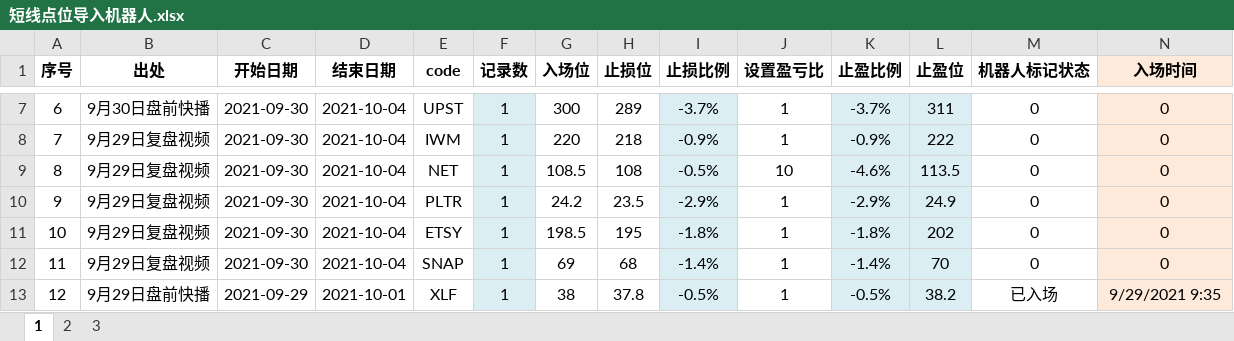
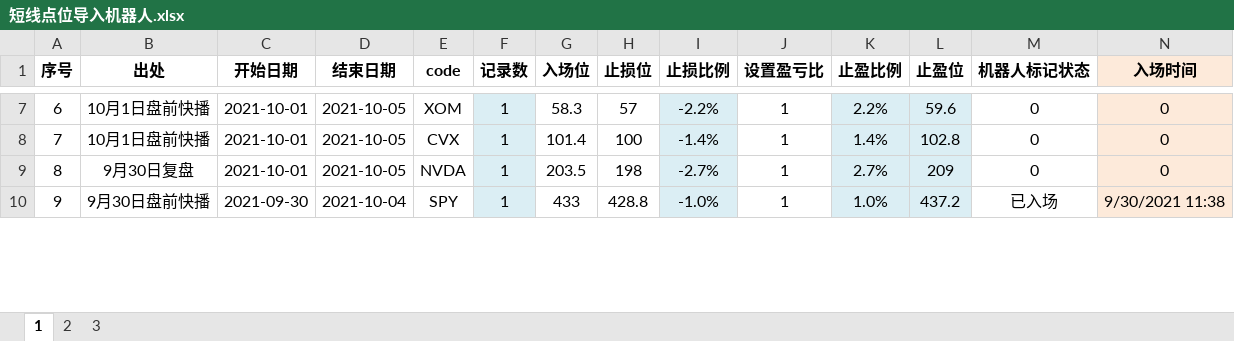
Before and after one commit to zxcvbnm3260/ChristopherShen, an Excel workbook: 短线点位导入机器人.xlsx, sheet 1, drawn as a sheet; only a part is shown, gaps mark what is left out; values as stored, in another font and other column widths than the file's, no borders; removed rows and columns are numbered as before the commit, all else as after; rows hold the shown columns only; the diff covers the shown part only; the diff names each change by its address in the sheet, - before the commit and + after, or states it on an @@ line.

```diff
--- a/短线点位导入机器人.xlsx (sheet 1)
+++ b/短线点位导入机器人.xlsx (sheet 1)
-B7 (出处): 9月30日盘前快播
+B7 (出处): 10月1日盘前快播
-C7:C8 (开始日期): 2021-09-30
+C7:C8 (开始日期): 2021-10-01
-D7:D8 (结束日期): 2021-10-04
+D7:D8 (结束日期): 2021-10-05
-E7 (code): UPST
+E7 (code): XOM
-G7 (入场位): 300
+G7 (入场位): 58.3
-H7 (止损位): 289
+H7 (止损位): 57
-I7 (止损比例): -3.7%
+I7 (止损比例): -2.2%
-K7 (止盈比例): -3.7%
+K7 (止盈比例): 2.2%
-L7 (止盈位): 311
+L7 (止盈位): 59.6
-B8 (出处): 9月29日复盘视频
+B8 (出处): 10月1日盘前快播
-E8 (code): IWM
+E8 (code): CVX
-G8 (入场位): 220
+G8 (入场位): 101.4
-H8 (止损位): 218
+H8 (止损位): 100
-I8 (止损比例): -0.9%
+I8 (止损比例): -1.4%
-K8 (止盈比例): -0.9%
+K8 (止盈比例): 1.4%
-L8 (止盈位): 222
+L8 (止盈位): 102.8
-row 9: 8 | 9月29日复盘视频 | 2021-09-30 | 2021-10-04 | NET | 1 | 108.5 | 108 | -0.5% | 10 | -4.6% | 113.5 | 0 | 0
-row 10: 9 | 9月29日复盘视频 | 2021-09-30 | 2021-10-04 | PLTR | 1 | 24.2 | 23.5 | -2.9% | 1 | -2.9% | 24.9 | 0 | 0
-row 11: 10 | 9月29日复盘视频 | 2021-09-30 | 2021-10-04 | ETSY | 1 | 198.5 | 195 | -1.8% | 1 | -1.8% | 202 | 0 | 0
@@ column A (序号) renumbered between rows 9 and 12 @@
-B9 (出处): 9月29日复盘视频
+B9 (出处): 9月30日复盘
-C9 (开始日期): 2021-09-30
+C9 (开始日期): 2021-10-01
-D9 (结束日期): 2021-10-04
+D9 (结束日期): 2021-10-05
-E9 (code): SNAP
+E9 (code): NVDA
-G9 (入场位): 69
+G9 (入场位): 203.5
-H9 (止损位): 68
+H9 (止损位): 198
-I9 (止损比例): -1.4%
+I9 (止损比例): -2.7%
-K9 (止盈比例): -1.4%
+K9 (止盈比例): 2.7%
-L9 (止盈位): 70
+L9 (止盈位): 209
-row 13: 12 | 9月29日盘前快播 | 2021-09-29 | 2021-10-01 | XLF | 1 | 38 | 37.8 | -0.5% | 1 | -0.5% | 38.2 | 已入场 | 9/29/2021 9:35
+row 10: 9 | 9月30日盘前快播 | 2021-09-30 | 2021-10-04 | SPY | 1 | 433 | 428.8 | -1.0% | 1 | 1.0% | 437.2 | 已入场 | 9/30/2021 11:38
```
Also changed, not shown: 3 removed rows and 55 edited cells elsewhere in this sheet, formulas that keep their value.
